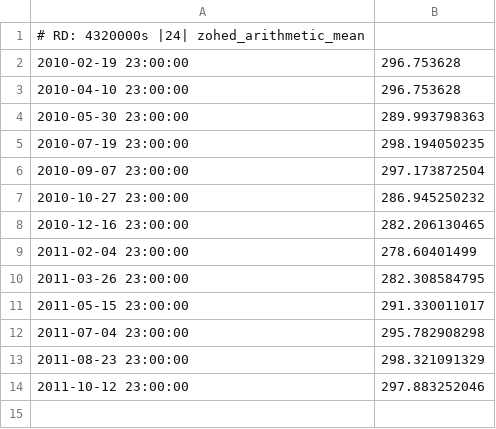
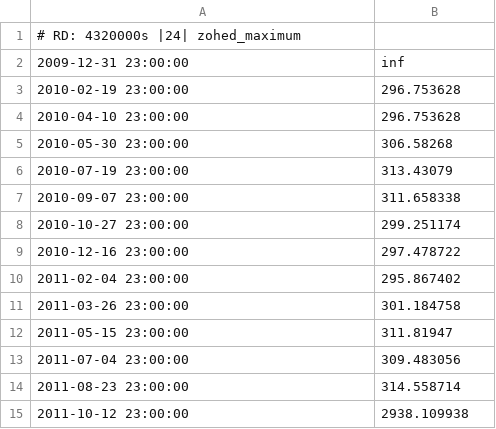
Before and after one commit to allusa/tesi, a CSV file: src/experiments/trunk/isense/mrdb2-matriu0/4.csv, drawn as a sheet.

```diff
--- a/src/experiments/trunk/isense/mrdb2-matriu0/4.csv
+++ b/src/experiments/trunk/isense/mrdb2-matriu0/4.csv
@@ -1,14 +1,15 @@
-# RD: 4320000s |24| zohed_arithmetic_mean
+# RD: 4320000s |24| zohed_maximum
+2009-12-31 23:00:00,inf
 2010-02-19 23:00:00,296.753628
 2010-04-10 23:00:00,296.753628
-2010-05-30 23:00:00,289.993798363
-2010-07-19 23:00:00,298.194050235
-2010-09-07 23:00:00,297.173872504
-2010-10-27 23:00:00,286.945250232
-2010-12-16 23:00:00,282.206130465
-2011-02-04 23:00:00,278.60401499
-2011-03-26 23:00:00,282.308584795
-2011-05-15 23:00:00,291.330011017
-2011-07-04 23:00:00,295.782908298
-2011-08-23 23:00:00,298.321091329
-2011-10-12 23:00:00,297.883252046
+2010-05-30 23:00:00,306.58268
+2010-07-19 23:00:00,313.43079
+2010-09-07 23:00:00,311.658338
+2010-10-27 23:00:00,299.251174
+2010-12-16 23:00:00,297.478722
+2011-02-04 23:00:00,295.867402
+2011-03-26 23:00:00,301.184758
+2011-05-15 23:00:00,311.81947
+2011-07-04 23:00:00,309.483056
+2011-08-23 23:00:00,314.558714
+2011-10-12 23:00:00,2938.109938
```
Also changed, not shown: 16 other files.
